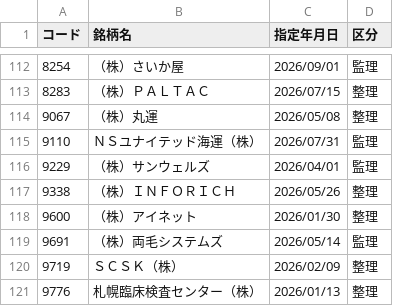
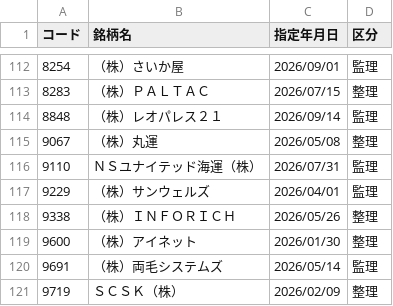
Before and after one commit to koureisyayou/kensaku_net001, a CSV file: jpx_alerts_cache.csv, drawn as a sheet; only a part is shown, gaps mark what is left out; the shorter side is filled out with more unchanged rows; the diff names each change by its address in the sheet, - before the commit and + after, or states it on an @@ line.

```diff
--- a/jpx_alerts_cache.csv
+++ b/jpx_alerts_cache.csv
+row 114: 8848 | （株）レオパレス２１ | 2026/09/14 | 監理
```
Also changed, not shown: jpx_risk_cache.csv, local_prices.csv, 12 other files.
